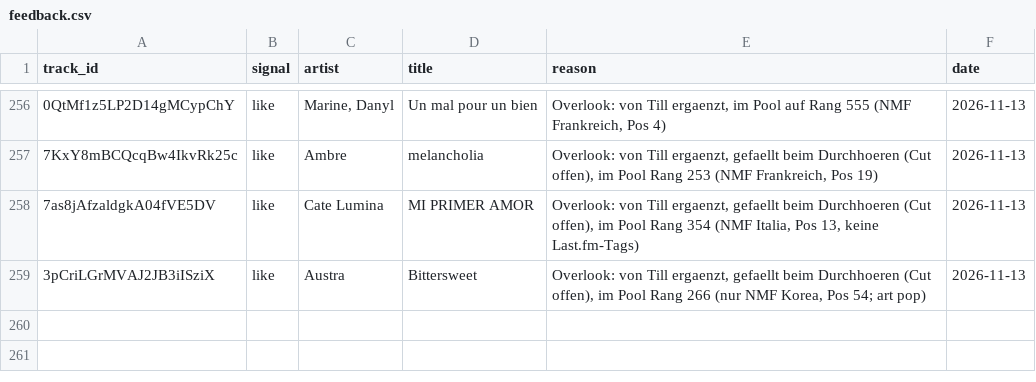
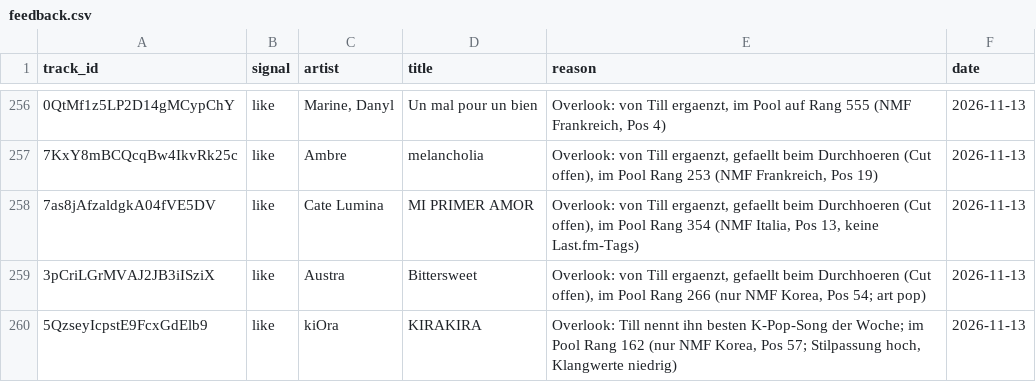
Before and after one commit to tillclaude-bit/nmf-top75, a CSV file: data/feedback.csv, drawn as a sheet; only a part is shown, gaps mark what is left out; the diff names each change by its address in the sheet, - before the commit and + after, or states it on an @@ line.

```diff
--- a/data/feedback.csv
+++ b/data/feedback.csv
+row 260: 5QzseyIcpstE9FcxGdElb9 | like | kiOra | KIRAKIRA | Overlook: Till nennt ihn besten K-Pop-Song der Woche; im Pool Rang 162 (nur NMF Korea, Pos 57; Stilpassung hoch, Klangwerte niedrig) | 2026-11-13
```
